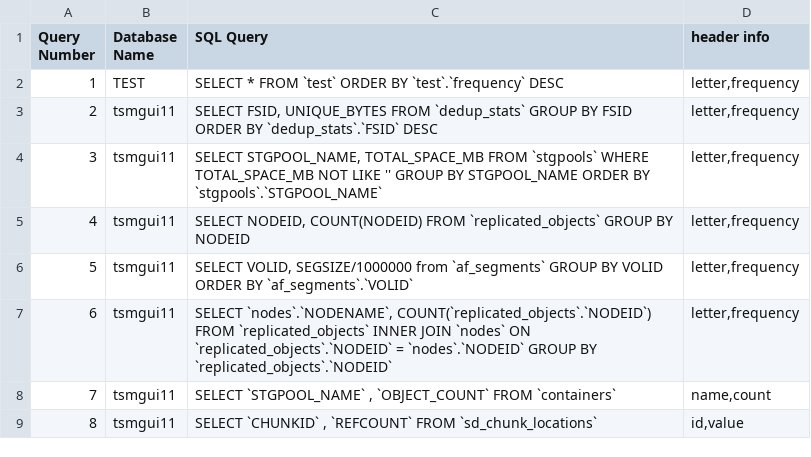
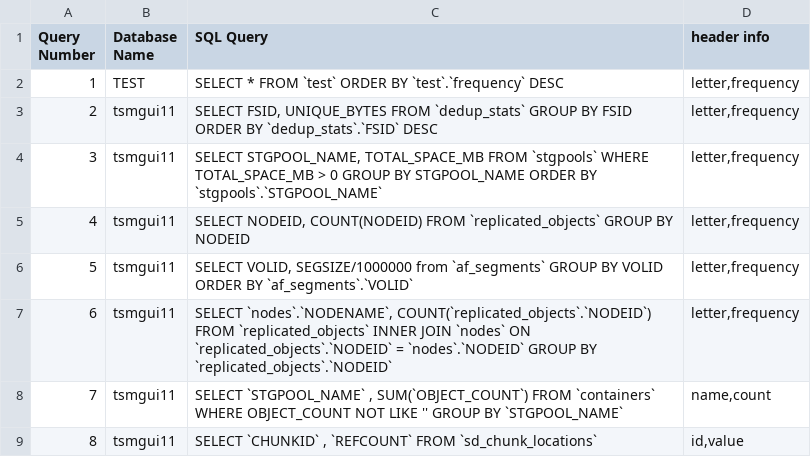
Before and after one commit to TurtleDynasty/FNS, a CSV file: DB scripts/queryList.csv, drawn as a sheet.

Commit message:
Updated the queryList.csv

```diff
--- a/DB scripts/queryList.csv
+++ b/DB scripts/queryList.csv
@@ -3,3 +3,3 @@
 "2", "tsmgui11","SELECT FSID, UNIQUE_BYTES FROM `dedup_stats` GROUP BY FSID ORDER BY `dedup_stats`.`FSID` DESC ", "letter,frequency"
-"3", "tsmgui11","SELECT STGPOOL_NAME, TOTAL_SPACE_MB FROM `stgpools` WHERE TOTAL_SPACE_MB NOT LIKE '' GROUP BY STGPOOL_NAME ORDER BY `stgpools`.`STGPOOL_NAME`", "letter,frequency"
+"3", "tsmgui11","SELECT STGPOOL_NAME, TOTAL_SPACE_MB FROM `stgpools` WHERE TOTAL_SPACE_MB > 0 GROUP BY STGPOOL_NAME ORDER BY `stgpools`.`STGPOOL_NAME`", "letter,frequency"
 "4", "tsmgui11","SELECT NODEID, COUNT(NODEID) FROM `replicated_objects` GROUP BY NODEID","letter,frequency"
@@ -7,3 +7,3 @@
 "6", "tsmgui11","SELECT `nodes`.`NODENAME`, COUNT(`replicated_objects`.`NODEID`) FROM `replicated_objects` INNER JOIN `nodes` ON `replicated_objects`.`NODEID` = `nodes`.`NODEID` GROUP BY `replicated_objects`.`NODEID`","letter,frequency"
-"7", "tsmgui11","SELECT `STGPOOL_NAME` , `OBJECT_COUNT` FROM `containers`", "name,count"
+"7", "tsmgui11","SELECT `STGPOOL_NAME` , SUM(`OBJECT_COUNT`) FROM `containers` WHERE OBJECT_COUNT NOT LIKE '' GROUP BY `STGPOOL_NAME`", "name,count"
 "8", "tsmgui11","SELECT `CHUNKID` , `REFCOUNT` FROM `sd_chunk_locations`", "id,value"
```
